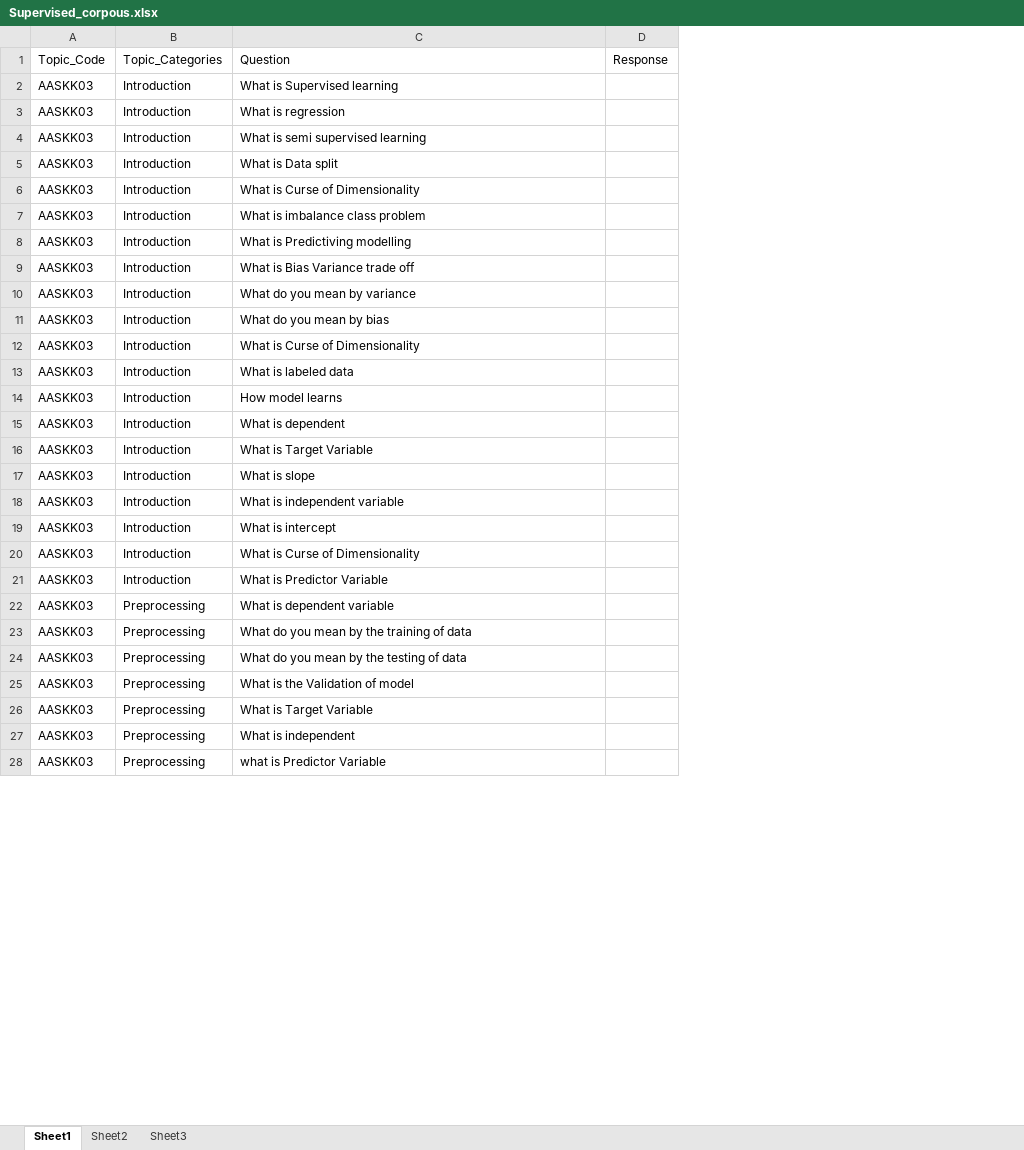
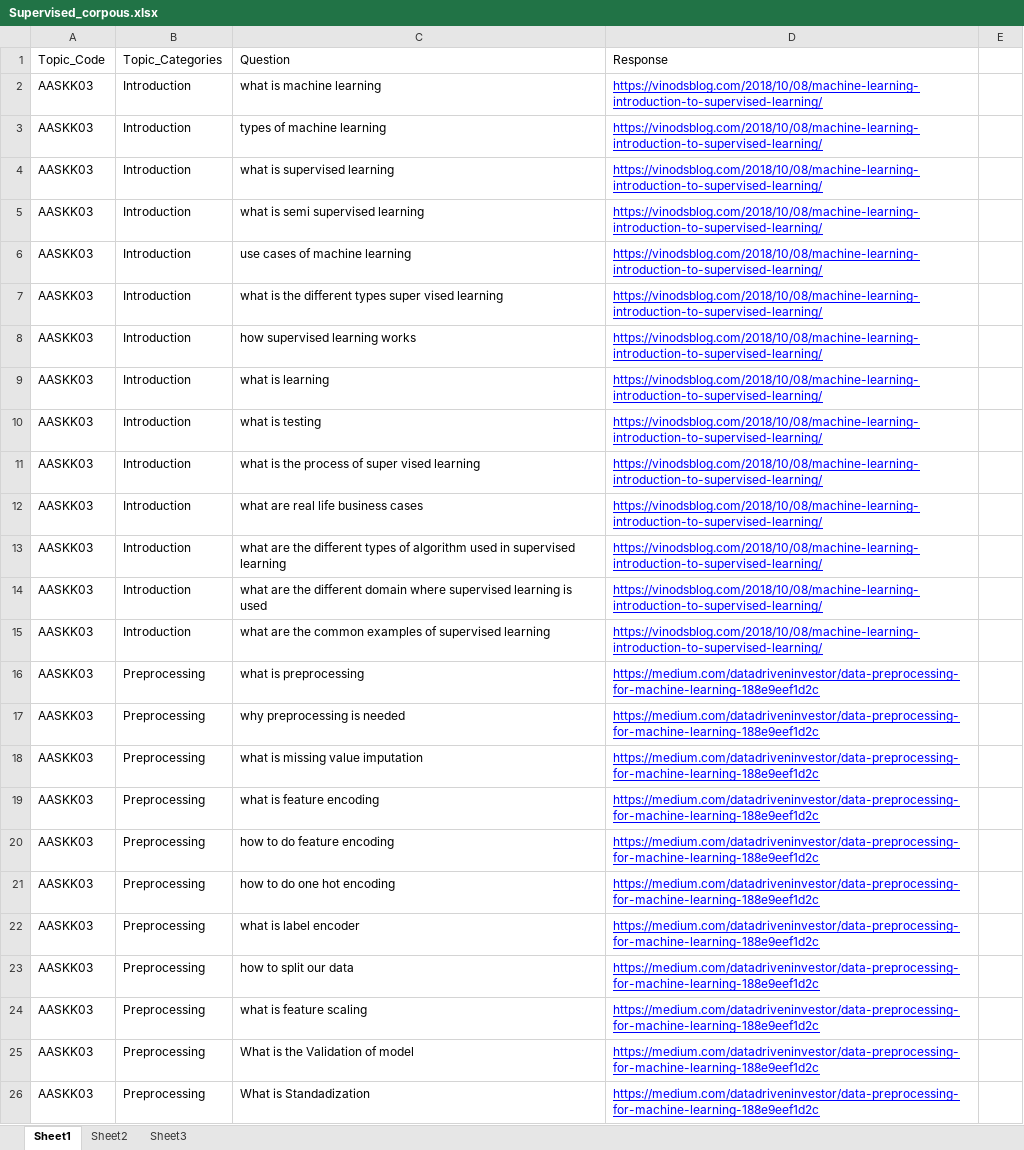
Before and after one commit to ayush1689/Mystic-Hackers-Chat-Bot, an Excel workbook: Supervised_corpous.xlsx, sheet Sheet1, drawn as a sheet; only a part is shown; values as stored, in another font and other column widths than the file's, no borders; removed rows and columns are numbered as before the commit, all else as after; the diff covers the shown part only; the diff names each change by its address in the sheet, - before the commit and + after, or states it on an @@ line.

Commit message:
Add files via upload

```diff
--- a/Supervised_corpous.xlsx (sheet Sheet1)
+++ b/Supervised_corpous.xlsx (sheet Sheet1)
-column D (Response), empty
+column D (Response), rows 2-16: https://vinodsblog.com/2018/10/08/machine-learning-introduction-to-supervised-learning/ | https://vinodsblog.com/2018/10/08/machine-learning-introduction-to-supervised-learning/ | https://vinodsblog.com/2018/10/08/machine-learning-introduction-to-supervised-learning/ | https://vinodsblog.com/2018/10/08/machine-learning-introduction-to-supervised-learning/ | https://vinodsblog.com/2018/10/08/machine-learning-introduction-to-supervised-learning/ | https://vinodsblog.com/2018/10/08/machine-learning-introduction-to-supervised-learning/ | https://vinodsblog.com/2018/10/08/machine-learning-introduction-to-supervised-learning/ | https://vinodsblog.com/2018/10/08/machine-learning-introduction-to-supervised-learning/ | https://vinodsblog.com/2018/10/08/machine-learning-introduction-to-supervised-learning/ | https://vinodsblog.com/2018/10/08/machine-learning-introduction-to-supervised-learning/ | https://vinodsblog.com/2018/10/08/machine-learning-introduction-to-supervised-learning/ | https://vinodsblog.com/2018/10/08/machine-learning-introduction-to-supervised-learning/ | https://vinodsblog.com/2018/10/08/machine-learning-introduction-to-supervised-learning/ | https://vinodsblog.com/2018/10/08/machine-learning-introduction-to-supervised-learning/ | https://medium.com/datadriveninvestor/data-preprocessing-for-machine-learning-188e9eef1d2c; rows 18-26: all https://medium.com/datadriveninvestor/data-preprocessing-for-machine-learning-188e9eef1d2c
+column E, empty
-C2 (Question): What is Supervised learning
+C2 (Question): what is machine learning
-C3 (Question): What is regression
+C3 (Question): types of machine learning
-C4 (Question): What is semi supervised learning
+C4 (Question): what is supervised learning
-row 5: AASKK03 | Introduction | What is Data split
-C5 (Question): What is Curse of Dimensionality
+C5 (Question): what is semi supervised learning
-C6 (Question): What is imbalance class problem
+C6 (Question): use cases of machine learning
-C7 (Question): What is Predictiving modelling
+C7 (Question): what is the different types super vised learning
-C8 (Question): What is Bias Variance trade off
+C8 (Question): how supervised learning works
-C9 (Question): What do you mean by variance
+C9 (Question): what is learning
-C10 (Question): What do you mean by bias
+C10 (Question): what is testing
-C11 (Question): What is Curse of Dimensionality
+C11 (Question): what is the process of super vised learning
-C12 (Question): What is labeled data
+C12 (Question): what are real life business cases
-C13 (Question): How model learns
+C13 (Question): what are the different types of algorithm used in supervised learning
-C14 (Question): What is dependent
+C14 (Question): what are the different domain where supervised learning is used
-C15 (Question): What is Target Variable
+C15 (Question): what are the common examples of supervised learning
-B16 (Topic_Categories): Introduction
+B16 (Topic_Categories): Preprocessing
-C16 (Question): What is slope
+C16 (Question): what is preprocessing
+row 17: AASKK03 | Preprocessing | why preprocessing is needed | https://medium.com/datadriveninvestor/data-preprocessing-for-machine-learning-188e9eef1d2c
-B18:B21 (Topic_Categories): Introduction
+B18:B21 (Topic_Categories): Preprocessing
-C18 (Question): What is independent variable
+C18 (Question): what is missing value imputation
-C19 (Question): What is intercept
+C19 (Question): what is feature encoding
-C20 (Question): What is Curse of Dimensionality
+C20 (Question): how to do feature encoding
-C21 (Question): What is Predictor Variable
+C21 (Question): how to do one hot encoding
-C22 (Question): What is dependent variable
+C22 (Question): what is label encoder
-C23 (Question): What do you mean by the training of data
+C23 (Question): how to split our data
-C24 (Question): What do you mean by the testing of data
+C24 (Question): what is feature scaling
-row 26: AASKK03 | Preprocessing | What is Target Variable
-C26 (Question): What is independent
+C26 (Question): What is Standadization
-row 28: AASKK03 | Preprocessing | what is Predictor Variable
```
Also changed, not shown: 66 added rows, 20 removed rows and 40 edited cells elsewhere in this sheet.
